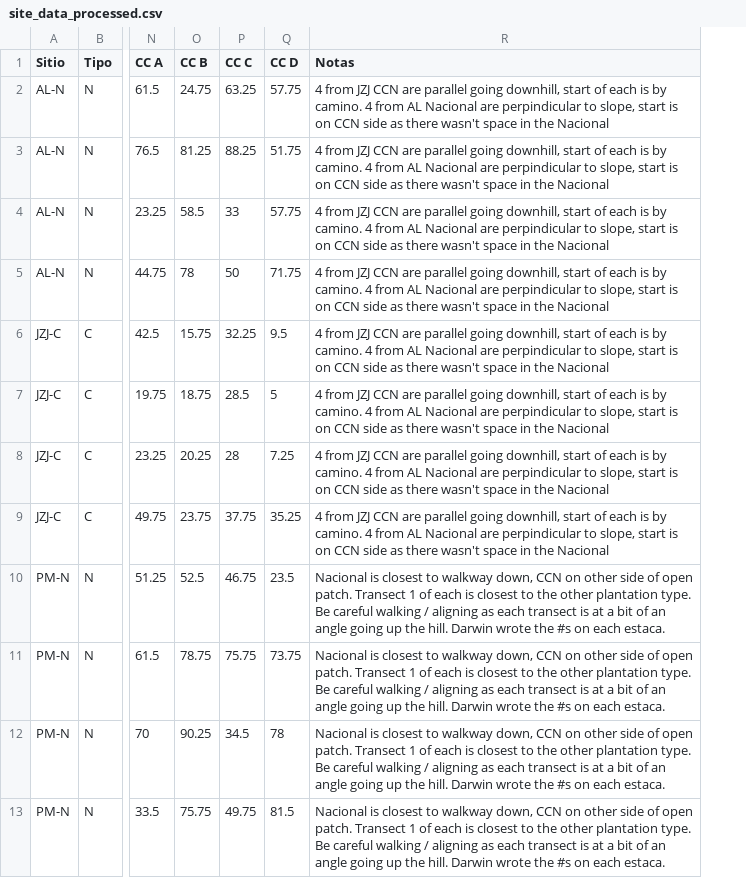
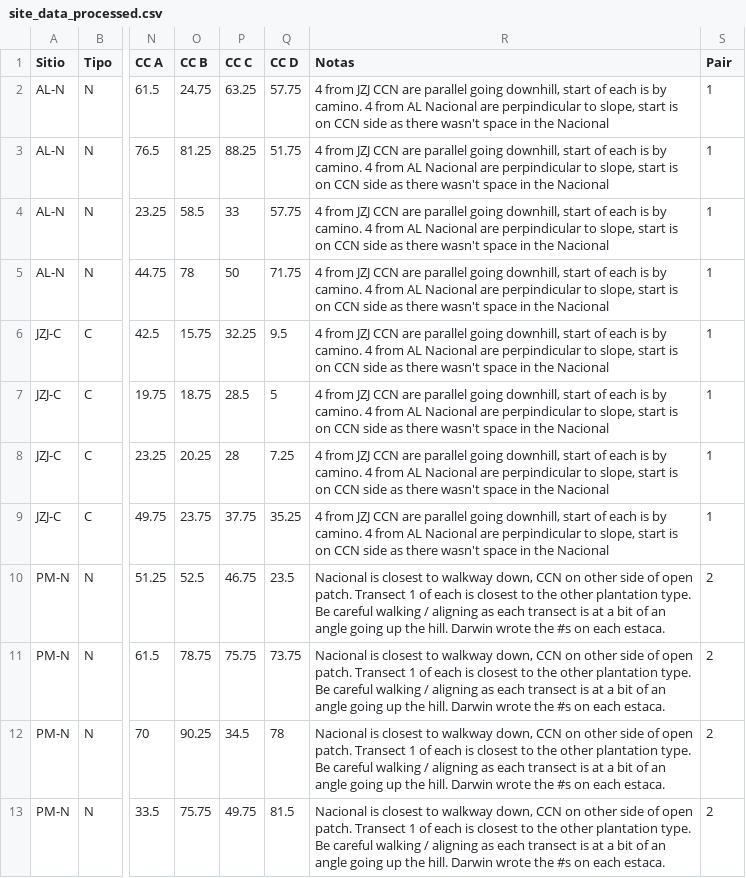
Before and after one commit to sholdenjones/cacao_ranas, a CSV file: data/processed_data/site_data_processed.csv, drawn as a sheet; only a part is shown, gaps mark what is left out; the diff names each change by its address in the sheet, - before the commit and + after, or states it on an @@ line.

```diff
--- a/data/processed_data/site_data_processed.csv
+++ b/data/processed_data/site_data_processed.csv
+column S (Pair), rows 2-13: 1 | 1 | 1 | 1 | 1 | 1 | 1 | 1 | 2 | 2 | 2 | 2
```
Also changed, not shown: data/processed_data/abundance_by_site_processed.csv, data/processed_data/diversity_by_site_processed.csv, 22 other files.
